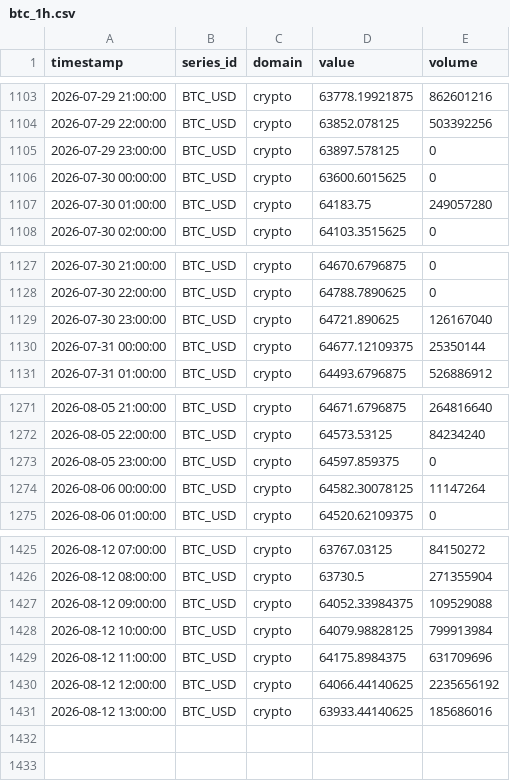
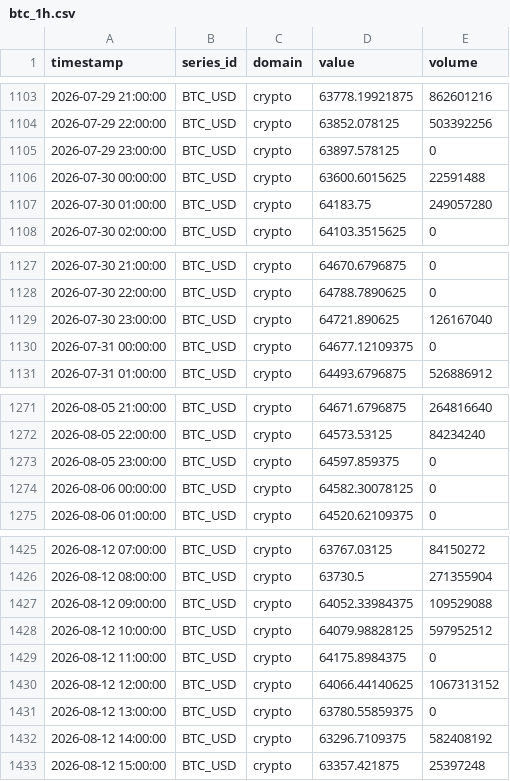
Before and after one commit to salimz-arch/tsf-market-analytics, a CSV file: data/raw/btc_1h.csv, drawn as a sheet; only a part is shown, gaps mark what is left out.

```diff
--- a/data/raw/btc_1h.csv
+++ b/data/raw/btc_1h.csv
@@ -1105,3 +1105,3 @@ timestamp,series_id,domain,value,volume
 2026-07-29 23:00:00,BTC_USD,crypto,63897.578125,0
-2026-07-30 00:00:00,BTC_USD,crypto,63600.6015625,0
+2026-07-30 00:00:00,BTC_USD,crypto,63600.6015625,22591488
 2026-07-30 01:00:00,BTC_USD,crypto,64183.75,249057280
@@ -1129,3 +1129,3 @@ timestamp,series_id,domain,value,volume
 2026-07-30 23:00:00,BTC_USD,crypto,64721.890625,126167040
-2026-07-31 00:00:00,BTC_USD,crypto,64677.12109375,25350144
+2026-07-31 00:00:00,BTC_USD,crypto,64677.12109375,0
 2026-07-31 01:00:00,BTC_USD,crypto,64493.6796875,526886912
@@ -1273,3 +1273,3 @@ timestamp,series_id,domain,value,volume
 2026-08-05 23:00:00,BTC_USD,crypto,64597.859375,0
-2026-08-06 00:00:00,BTC_USD,crypto,64582.30078125,11147264
+2026-08-06 00:00:00,BTC_USD,crypto,64582.30078125,0
 2026-08-06 01:00:00,BTC_USD,crypto,64520.62109375,0
@@ -1427,5 +1427,7 @@ timestamp,series_id,domain,value,volume
 2026-08-12 09:00:00,BTC_USD,crypto,64052.33984375,109529088
-2026-08-12 10:00:00,BTC_USD,crypto,64079.98828125,799913984
-2026-08-12 11:00:00,BTC_USD,crypto,64175.8984375,631709696
-2026-08-12 12:00:00,BTC_USD,crypto,64066.44140625,2235656192
-2026-08-12 13:00:00,BTC_USD,crypto,63933.44140625,185686016
+2026-08-12 10:00:00,BTC_USD,crypto,64079.98828125,597952512
+2026-08-12 11:00:00,BTC_USD,crypto,64175.8984375,0
+2026-08-12 12:00:00,BTC_USD,crypto,64066.44140625,1067313152
+2026-08-12 13:00:00,BTC_USD,crypto,63780.55859375,0
+2026-08-12 14:00:00,BTC_USD,crypto,63296.7109375,582408192
+2026-08-12 15:00:00,BTC_USD,crypto,63357.421875,25397248
```
Also changed, not shown: data/forecasts/conclusions.csv, data/forecasts/evaluation.csv, 12 other files.
